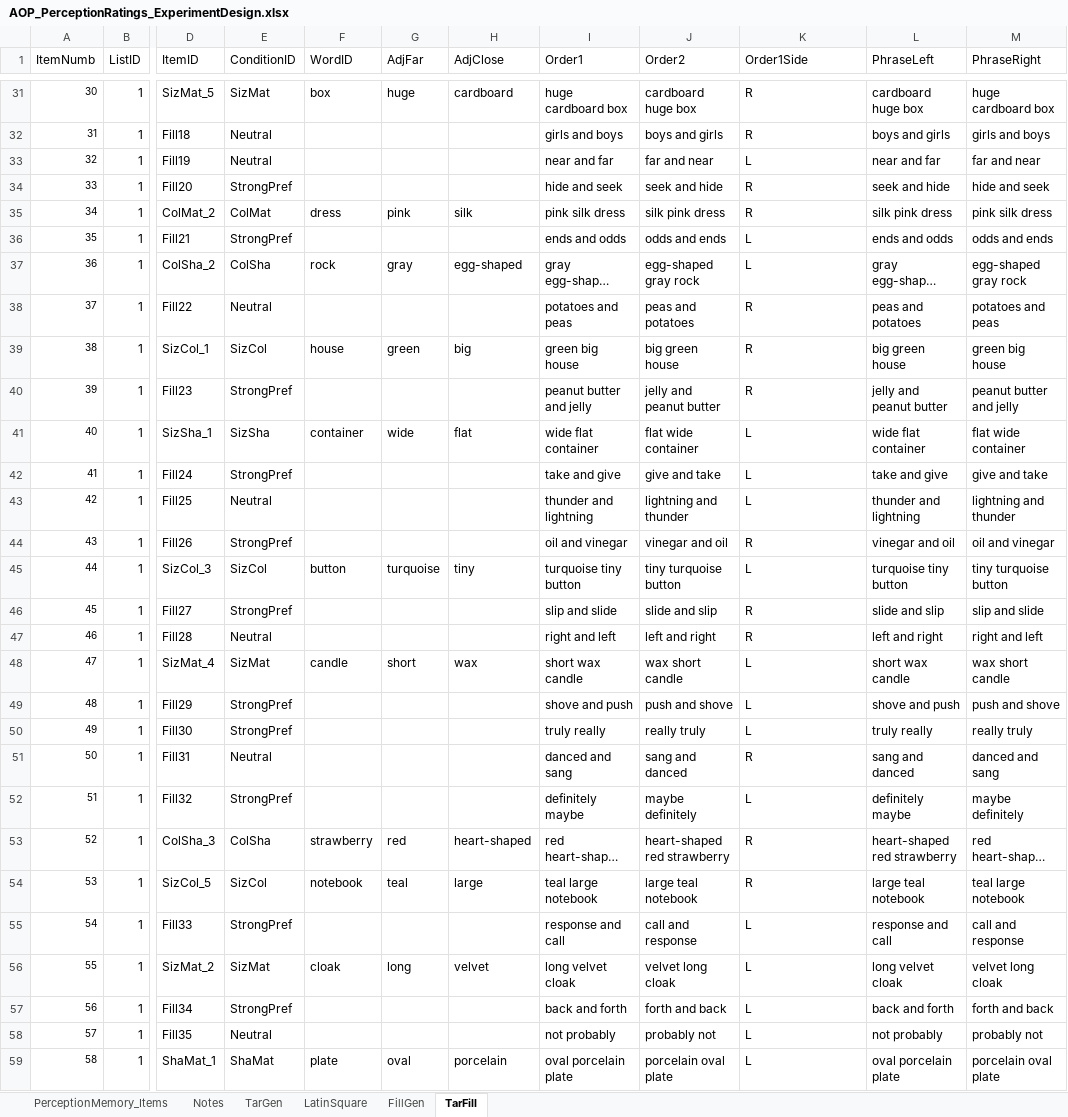
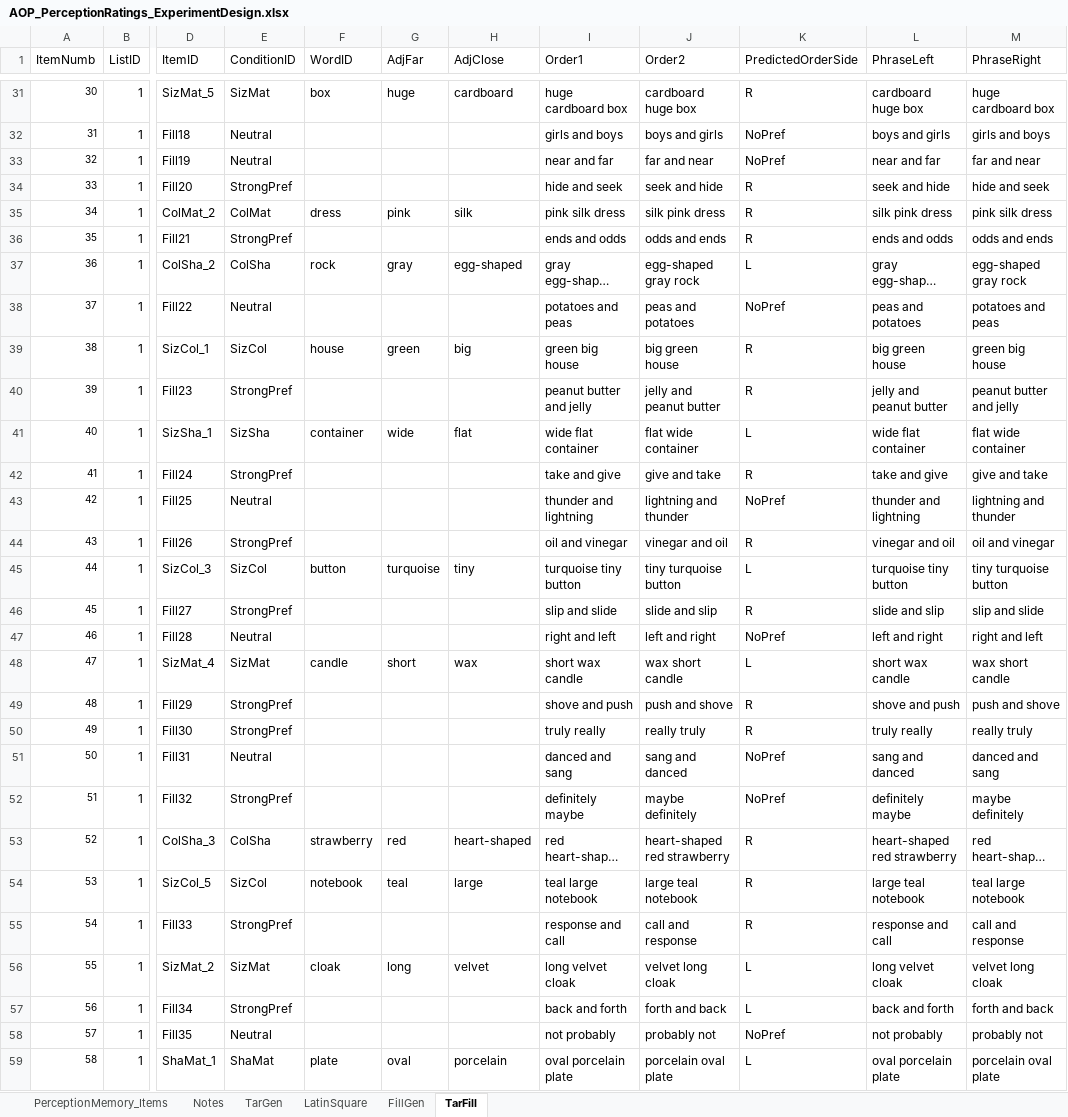
Before and after one commit to monicado/AOP_Perception, an Excel workbook: PerceptionRating/AOP_PerceptionRatings_ExperimentDesign.xlsx, sheet TarFill, drawn as a sheet; only a part is shown, gaps mark what is left out; long unchanged cells end in …; values as stored, in another font and other column widths than the file's, no borders; the diff covers the shown part only; the diff names each change by its address in the sheet, - before the commit and + after, or states it on an @@ line.

```diff
--- a/PerceptionRating/AOP_PerceptionRatings_ExperimentDesign.xlsx (sheet TarFill)
+++ b/PerceptionRating/AOP_PerceptionRatings_ExperimentDesign.xlsx (sheet TarFill)
-K1: Order1Side
+K1: PredictedOrderSide
-K32 (PredictedOrderSide): R
+K32 (PredictedOrderSide): NoPref
-K33 (PredictedOrderSide): L
+K33 (PredictedOrderSide): NoPref
-K36 (PredictedOrderSide): L
+K36 (PredictedOrderSide): R
-K38 (PredictedOrderSide): R
+K38 (PredictedOrderSide): NoPref
-K42 (PredictedOrderSide): L
+K42 (PredictedOrderSide): R
-K43 (PredictedOrderSide): L
+K43 (PredictedOrderSide): NoPref
-K47 (PredictedOrderSide): R
+K47 (PredictedOrderSide): NoPref
-K49:K50 (PredictedOrderSide): L
+K49:K50 (PredictedOrderSide): R
-K51 (PredictedOrderSide): R
+K51 (PredictedOrderSide): NoPref
-K52 (PredictedOrderSide): L
+K52 (PredictedOrderSide): NoPref
-K55 (PredictedOrderSide): L
+K55 (PredictedOrderSide): R
-K58 (PredictedOrderSide): L
+K58 (PredictedOrderSide): NoPref
```
Also changed, not shown: 179 edited cells elsewhere in this sheet, sheet Notes.
